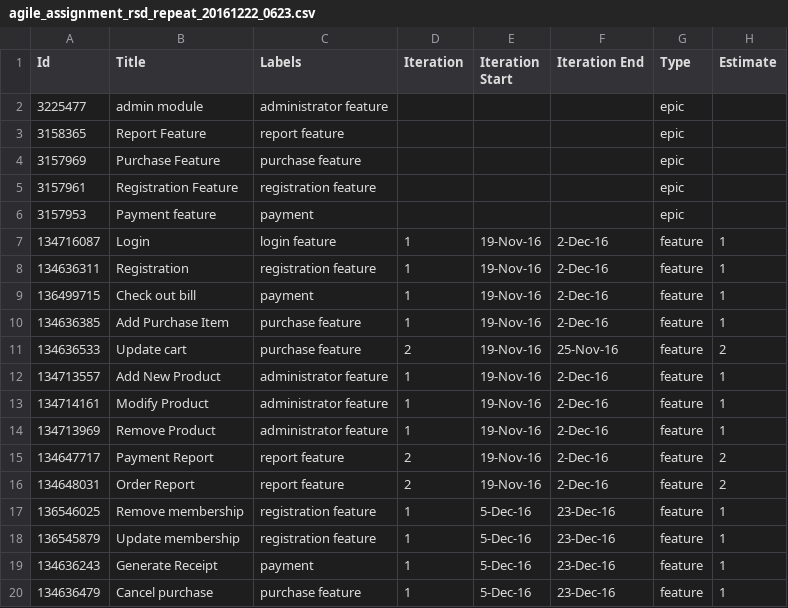
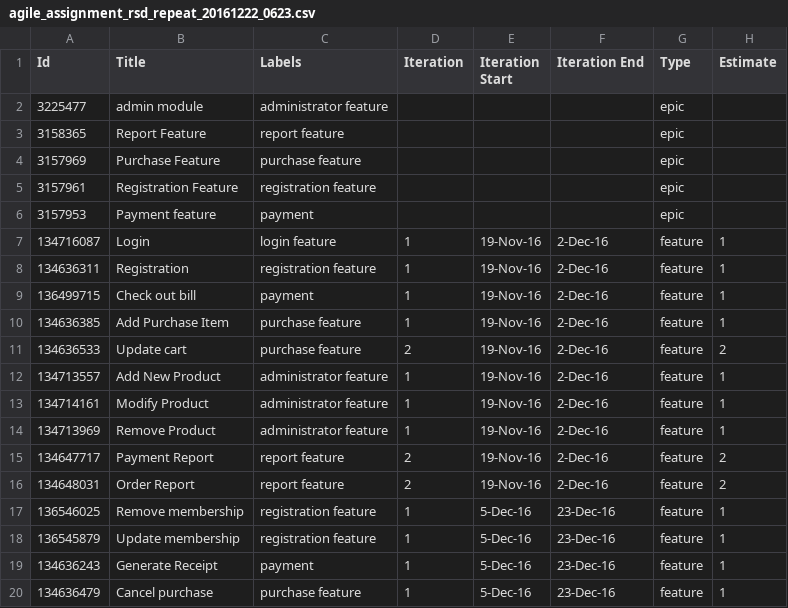
Before and after one commit to tenshi1568/AgileAssignmentRepeat, a CSV file: Process/1/Sprint1/agile_assignment_rsd_repeat_20161222_0623.csv, drawn as a sheet; only a part is shown; the diff names each change by its address in the sheet, - before the commit and + after, or states it on an @@ line.

Commit message:
Started
Started

```diff
--- a/Process/1/Sprint1/agile_assignment_rsd_repeat_20161222_0623.csv
+++ b/Process/1/Sprint1/agile_assignment_rsd_repeat_20161222_0623.csv
-F11 (Iteration End): 25-Nov-16
+F11 (Iteration End): 2-Dec-16
```
